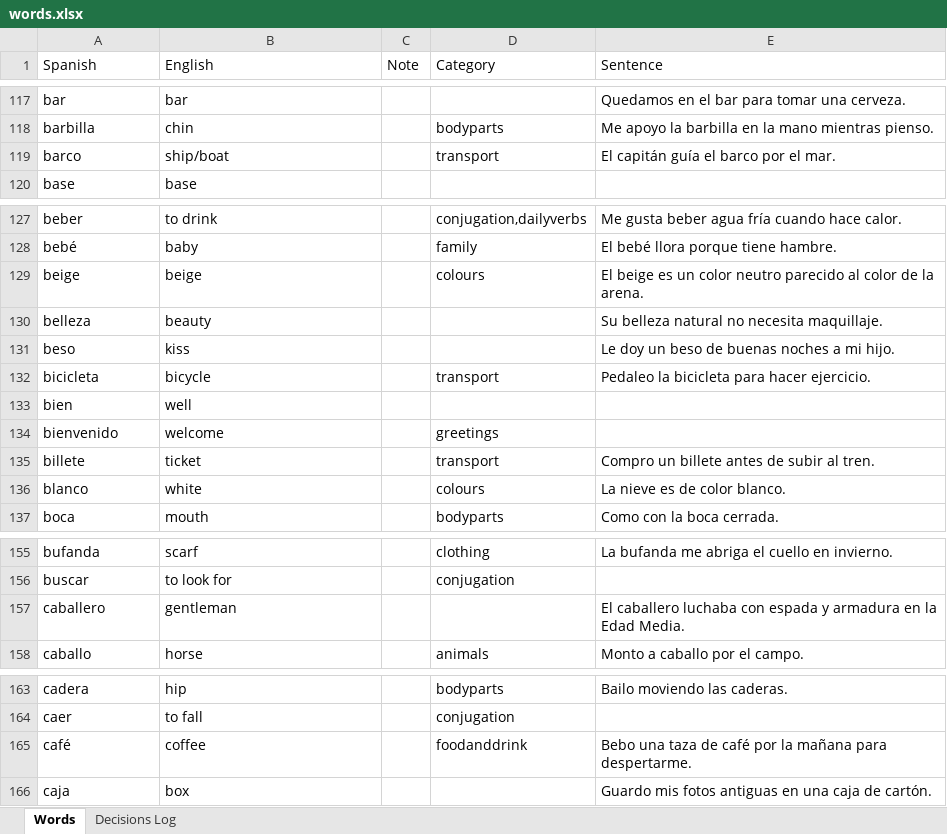
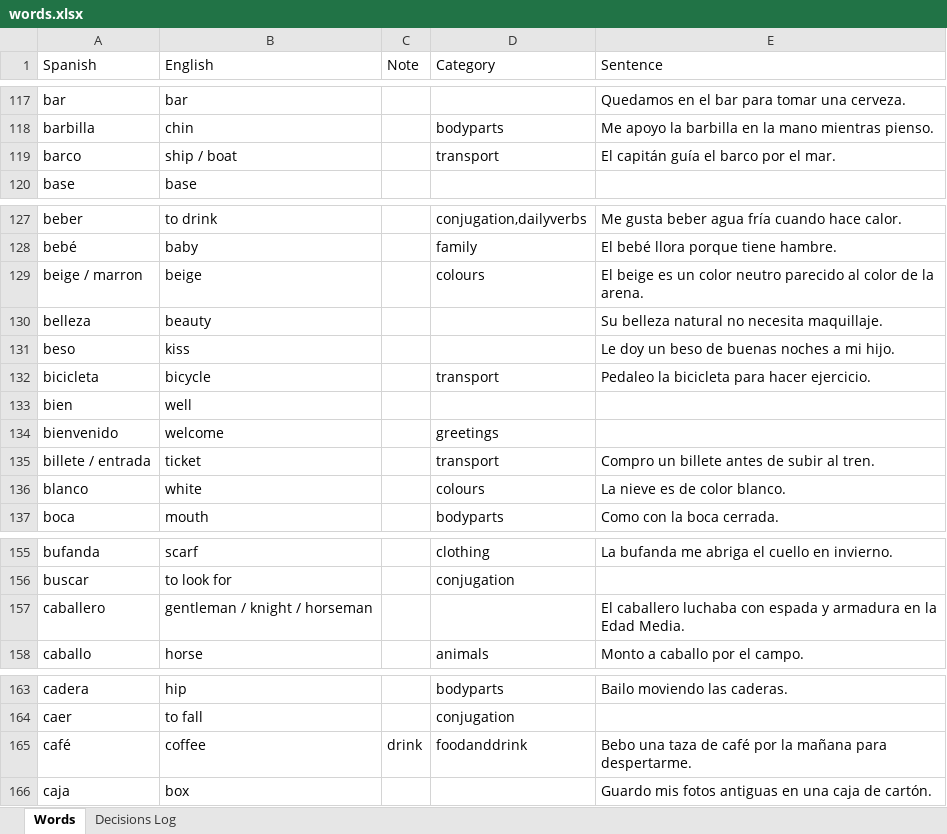
Before and after one commit to rwapps1/palabra, an Excel workbook: words.xlsx, sheet Words, drawn as a sheet; only a part is shown, gaps mark what is left out; values as stored, in another font and other column widths than the file's, no borders; the diff covers the shown part only; the diff names each change by its address in the sheet, - before the commit and + after, or states it on an @@ line.

```diff
--- a/words.xlsx (sheet Words)
+++ b/words.xlsx (sheet Words)
-B119 (English): ship/boat
+B119 (English): ship / boat
-A129 (Spanish): beige
+A129 (Spanish): beige / marron
-A135 (Spanish): billete
+A135 (Spanish): billete / entrada
-B157 (English): gentleman
+B157 (English): gentleman / knight / horseman
-C165 (Note): (empty)
+C165 (Note): drink
```
Also changed, not shown: 1 added row, 1 removed row and 22 edited cells elsewhere in this sheet.
